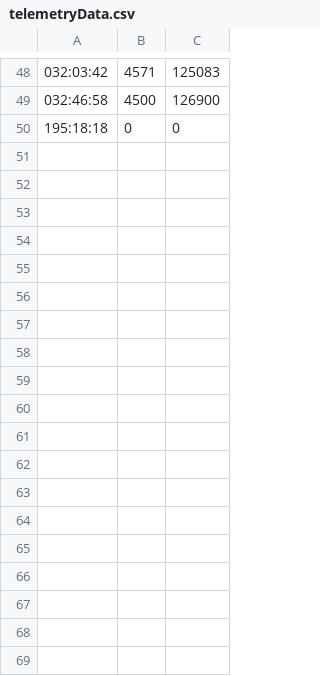
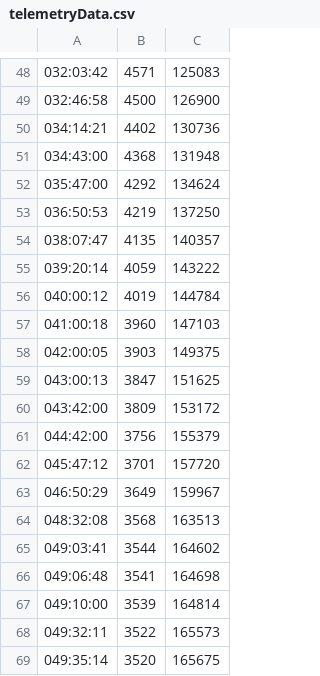
Before and after one commit to bfeist/Apollo_13, a CSV file: _website/_webroot/13/indexes/telemetryData.csv, drawn as a sheet; only a part is shown, gaps mark what is left out; removed rows and columns are numbered as before the commit, all else as after; the diff covers the shown part only; the diff names each change by its address in the sheet, - before the commit and + after, or states it on an @@ line.

Commit message:
Corrected PAO and added telemetry data up to 052:36:02 Corrected some premiere and rerendered to YouTube as I've gone

```diff
--- a/_website/_webroot/13/indexes/telemetryData.csv
+++ b/_website/_webroot/13/indexes/telemetryData.csv
-row 50: 195:18:18 | 0 | 0
+row 50: 034:14:21 | 4402 | 130736
+row 51: 034:43:00 | 4368 | 131948
+row 52: 035:47:00 | 4292 | 134624
+row 53: 036:50:53 | 4219 | 137250
+row 54: 038:07:47 | 4135 | 140357
+row 55: 039:20:14 | 4059 | 143222
+row 56: 040:00:12 | 4019 | 144784
+row 57: 041:00:18 | 3960 | 147103
+row 58: 042:00:05 | 3903 | 149375
+row 59: 043:00:13 | 3847 | 151625
+row 60: 043:42:00 | 3809 | 153172
+row 61: 044:42:00 | 3756 | 155379
+row 62: 045:47:12 | 3701 | 157720
+row 63: 046:50:29 | 3649 | 159967
+row 64: 048:32:08 | 3568 | 163513
+row 65: 049:03:41 | 3544 | 164602
+row 66: 049:06:48 | 3541 | 164698
+row 67: 049:10:00 | 3539 | 164814
+row 68: 049:32:11 | 3522 | 165573
+row 69: 049:35:14 | 3520 | 165675
```
Also changed, not shown: 11 added rows elsewhere in this file, _website/_webroot/13/indexes/videoURLData.csv, 7 other files.
